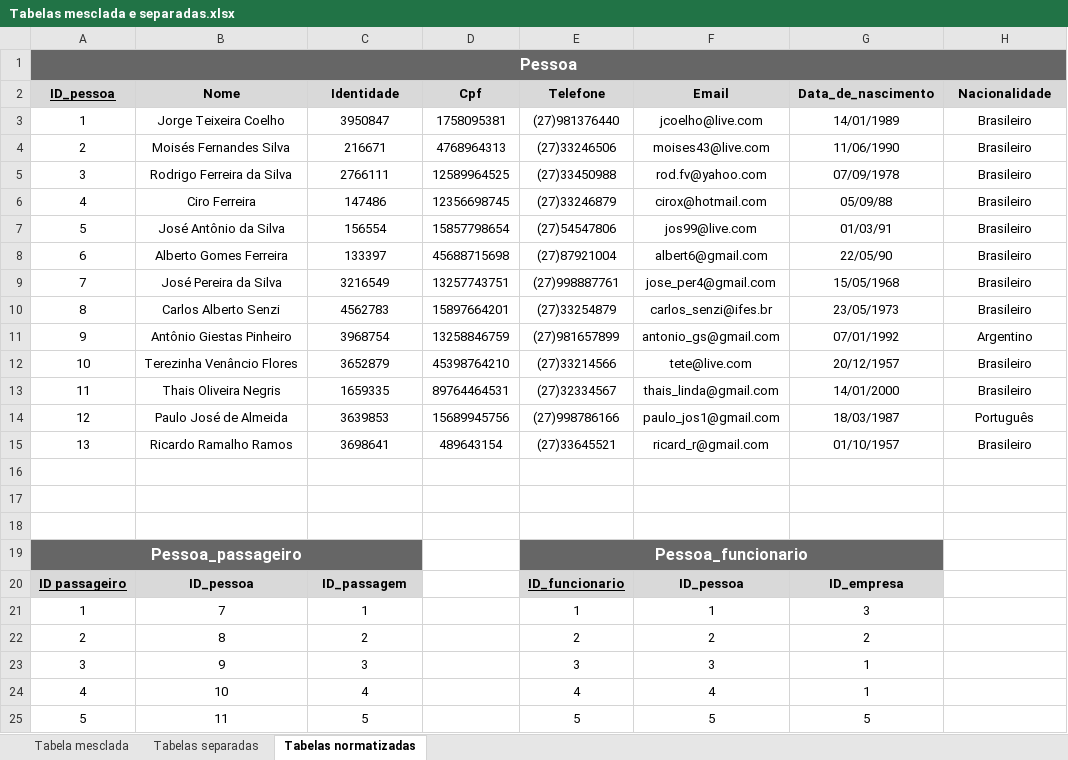
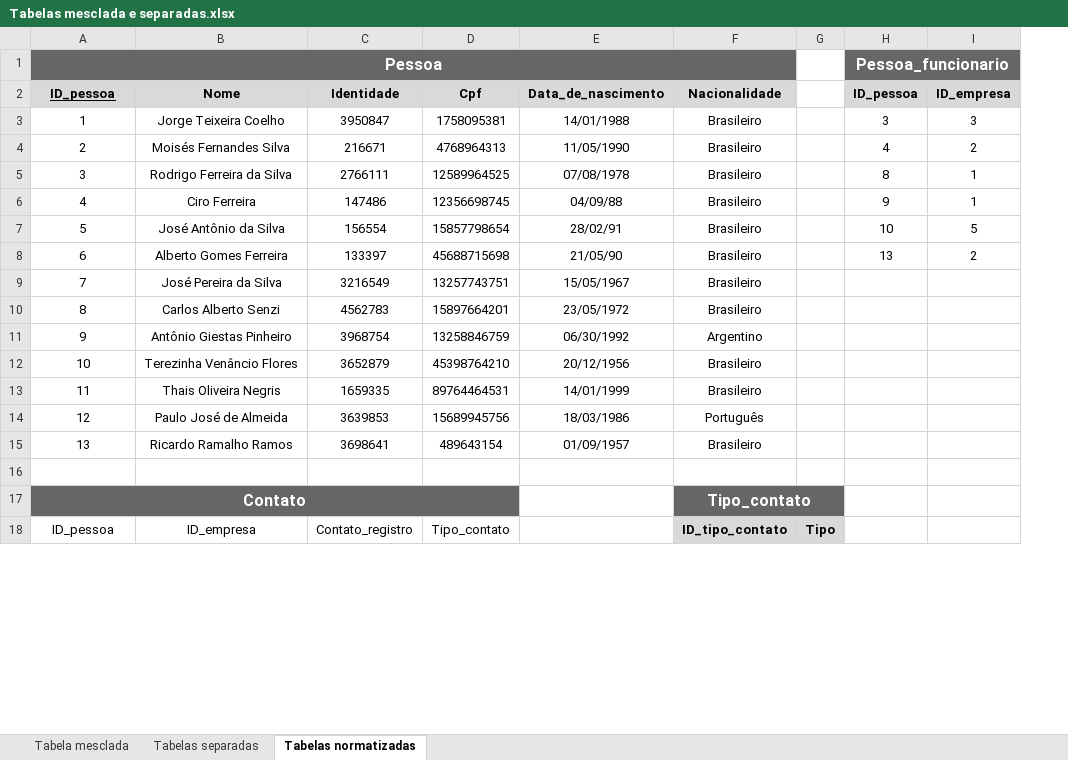
Before and after one commit to RodoBus/trab01, an Excel workbook: Tabelas mesclada e separadas.xlsx, sheet Tabelas normatizadas, drawn as a sheet; only a part is shown; values as stored, in another font and other column widths than the file's, no borders; charts and pictures not drawn; removed rows and columns are numbered as before the commit, all else as after; the diff covers the shown part only; the diff names each change by its address in the sheet, - before the commit and + after, or states it on an @@ line.

Commit message:
Add files via upload

```diff
--- a/Tabelas mesclada e separadas.xlsx (sheet Tabelas normatizadas)
+++ b/Tabelas mesclada e separadas.xlsx (sheet Tabelas normatizadas)
-column E (Telefone), rows 3-15: (27)981376440 | (27)33246506 | (27)33450988 | (27)33246879 | (27)54547806 | (27)87921004 | (27)998887761 | (27)33254879 | (27)981657899 | (27)33214566 | (27)32334567 | (27)998786166 | (27)33645521
-column F (Email), rows 3-15: jcoelho@live.com | moises43@live.com | rod.fv@yahoo.com | cirox@hotmail.com | jos99@live.com | albert6@gmail.com | jose_per4@gmail.com | carlos_senzi@ifes.br | antonio_gs@gmail.com | tete@live.com | thais_linda@gmail.com | paulo_jos1@gmail.com | ricard_r@gmail.com
+column G, row 18: Tipo
+column H (ID_pessoa), row 1: Pessoa_funcionario; rows 3-8: 3 | 4 | 8 | 9 | 10 | 13
+column I (ID_empresa), rows 3-8: 3 | 2 | 1 | 1 | 5 | 2
-E3 (Data_de_nascimento): 14/01/1989
+E3 (Data_de_nascimento): 14/01/1988
-E4 (Data_de_nascimento): 11/06/1990
+E4 (Data_de_nascimento): 11/05/1990
-E5 (Data_de_nascimento): 07/09/1978
+E5 (Data_de_nascimento): 07/08/1978
-E6 (Data_de_nascimento): 05/09/88
+E6 (Data_de_nascimento): 04/09/88
-E7 (Data_de_nascimento): 01/03/91
+E7 (Data_de_nascimento): 28/02/91
-E8 (Data_de_nascimento): 22/05/90
+E8 (Data_de_nascimento): 21/05/90
-E9 (Data_de_nascimento): 15/05/1968
+E9 (Data_de_nascimento): 15/05/1967
-E10 (Data_de_nascimento): 23/05/1973
+E10 (Data_de_nascimento): 23/05/1972
-E11 (Data_de_nascimento): 07/01/1992
+E11 (Data_de_nascimento): 06/30/1992
-E12 (Data_de_nascimento): 20/12/1957
+E12 (Data_de_nascimento): 20/12/1956
-E13 (Data_de_nascimento): 14/01/2000
+E13 (Data_de_nascimento): 14/01/1999
-E14 (Data_de_nascimento): 18/03/1987
+E14 (Data_de_nascimento): 18/03/1986
-E15 (Data_de_nascimento): 01/10/1957
+E15 (Data_de_nascimento): 01/09/1957
-row 17: (empty)
+row 17: Contato |  |  |  |  | Tipo_contato
-A17 fill: none
+A17 fill: #666666
+A17:D17 merged
-F17 fill: none
+F17 fill: #666666
+F17:G17 merged
-row 18: (empty)
+row 18: ID_pessoa | ID_empresa | Contato_registro | Tipo_contato |  | ID_tipo_contato | Tipo
-F18 fill: none
+F18 fill: #D9D9D9
-row 19: Pessoa_passageiro |  |  |  | Pessoa_funcionario
-row 20: ID passageiro | ID_pessoa | ID_passagem |  | ID_funcionario | ID_pessoa | ID_empresa
-row 21: 1 | 7 | 1 |  | 1 | 1 | 3
-row 22: 2 | 8 | 2 |  | 2 | 2 | 2
-row 23: 3 | 9 | 3 |  | 3 | 3 | 1
-row 24: 4 | 10 | 4 |  | 4 | 4 | 1
-row 25: 5 | 11 | 5 |  | 5 | 5 | 5
```
Also changed, not shown: 9 added rows, 6 removed rows, 83 edited cells, cell formats and merged cells elsewhere in this sheet.
